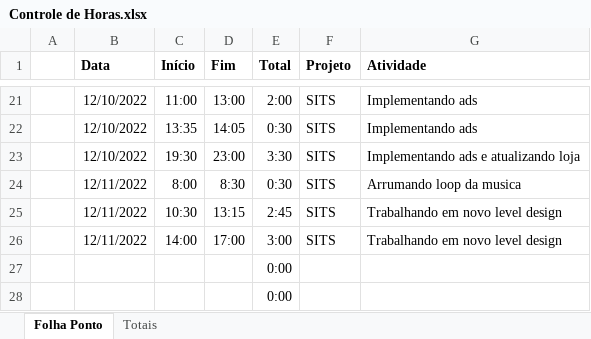
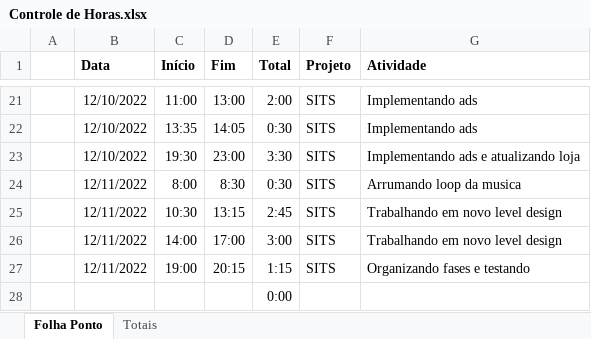
Before and after one commit to JulioMaass/StuckInTheSewers, an Excel workbook: Controle de Horas.xlsx, sheet Folha Ponto, drawn as a sheet; only a part is shown, gaps mark what is left out; values as stored, in another font and other column widths than the file's, no borders; table styles not drawn; removed rows and columns are numbered as before the commit, all else as after; the diff names each change by its address in the sheet, - before the commit and + after, or states it on an @@ line.

```diff
--- a/Controle de Horas.xlsx (sheet Folha Ponto)
+++ b/Controle de Horas.xlsx (sheet Folha Ponto)
-row 27:  |  |  |  | 0:00
+row 27:  | 12/11/2022 | 19:00 | 20:15 | 1:15 | SITS | Organizando fases e testando
```
Also changed, not shown: sheet Totais, 3 other files.
